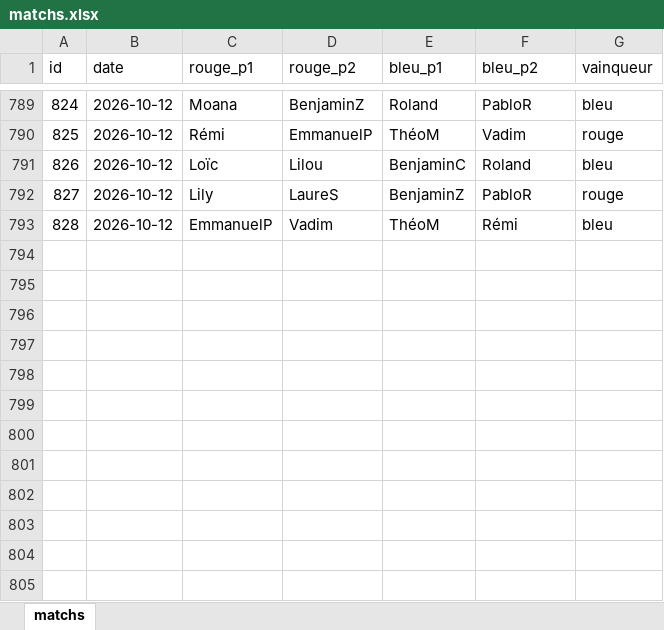
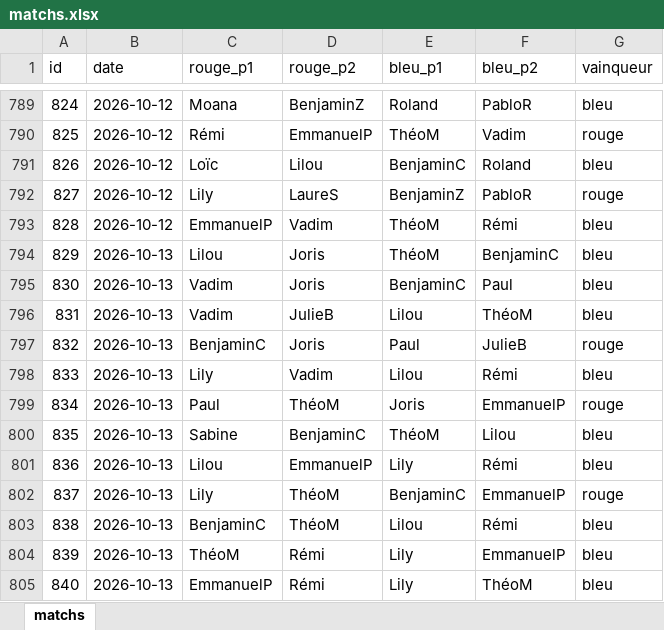
Before and after one commit to CBGP-activities/Foosball, an Excel workbook: data/matchs.xlsx, sheet matchs, drawn as a sheet; only a part is shown, gaps mark what is left out; values as stored, in another font and other column widths than the file's, no borders; the diff names each change by its address in the sheet, - before the commit and + after, or states it on an @@ line.

```diff
--- a/data/matchs.xlsx (sheet matchs)
+++ b/data/matchs.xlsx (sheet matchs)
+row 794: 829 | 2026-10-13 | Lilou | Joris | ThéoM | BenjaminC | bleu
+row 795: 830 | 2026-10-13 | Vadim | Joris | BenjaminC | Paul | bleu
+row 796: 831 | 2026-10-13 | Vadim | JulieB | Lilou | ThéoM | bleu
+row 797: 832 | 2026-10-13 | BenjaminC | Joris | Paul | JulieB | rouge
+row 798: 833 | 2026-10-13 | Lily | Vadim | Lilou | Rémi | bleu
+row 799: 834 | 2026-10-13 | Paul | ThéoM | Joris | EmmanuelP | rouge
+row 800: 835 | 2026-10-13 | Sabine | BenjaminC | ThéoM | Lilou | bleu
+row 801: 836 | 2026-10-13 | Lilou | EmmanuelP | Lily | Rémi | bleu
+row 802: 837 | 2026-10-13 | Lily | ThéoM | BenjaminC | EmmanuelP | rouge
+row 803: 838 | 2026-10-13 | BenjaminC | ThéoM | Lilou | Rémi | bleu
+row 804: 839 | 2026-10-13 | ThéoM | Rémi | Lily | EmmanuelP | bleu
+row 805: 840 | 2026-10-13 | EmmanuelP | Rémi | Lily | ThéoM | bleu
```
Also changed, not shown: 14 other files.
